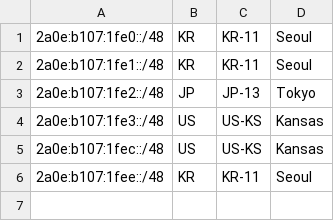
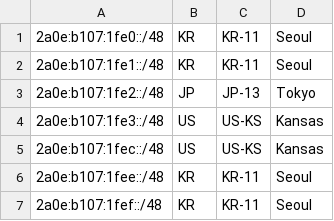
Before and after one commit to Yuki-Network-LTD/geofeeds, a CSV file: geofeeds.csv, drawn as a sheet.

Commit message:
Update geofeeds.csv

```diff
--- a/geofeeds.csv
+++ b/geofeeds.csv
@@ -6 +6,2 @@
 2a0e:b107:1fee::/48,KR,KR-11,Seoul
+2a0e:b107:1fef::/48,KR,KR-11,Seoul
```
